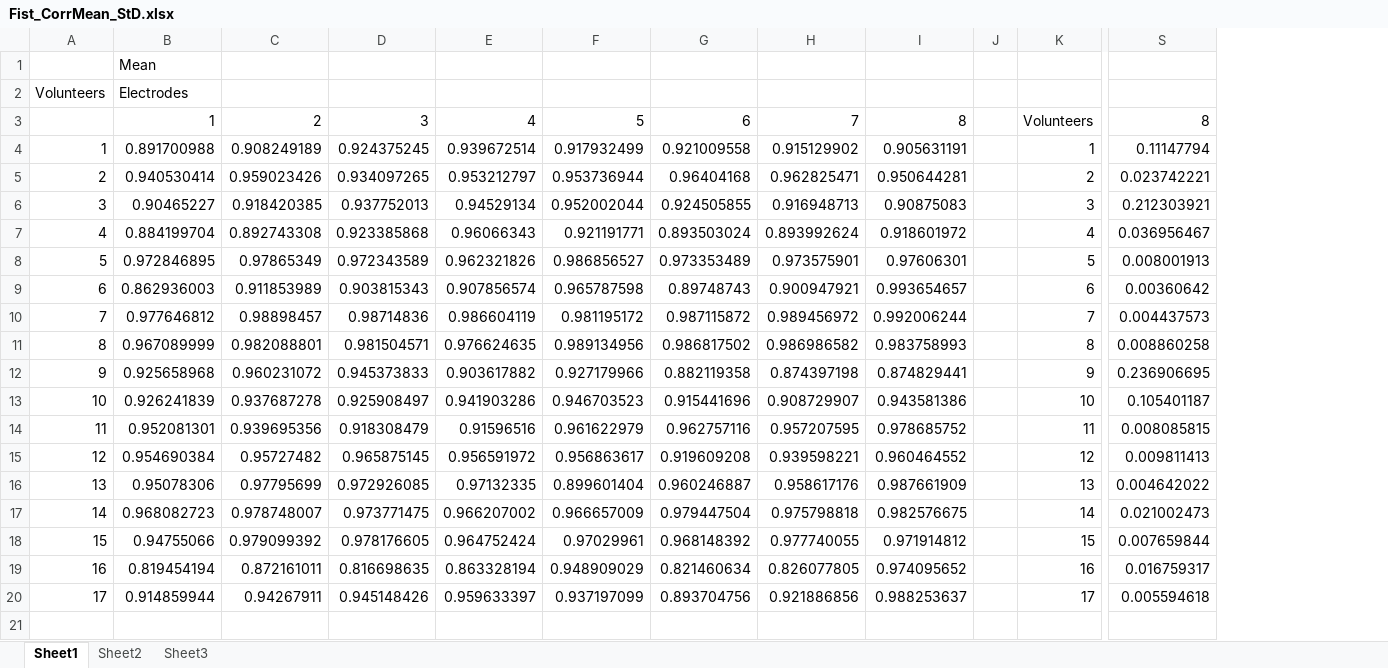
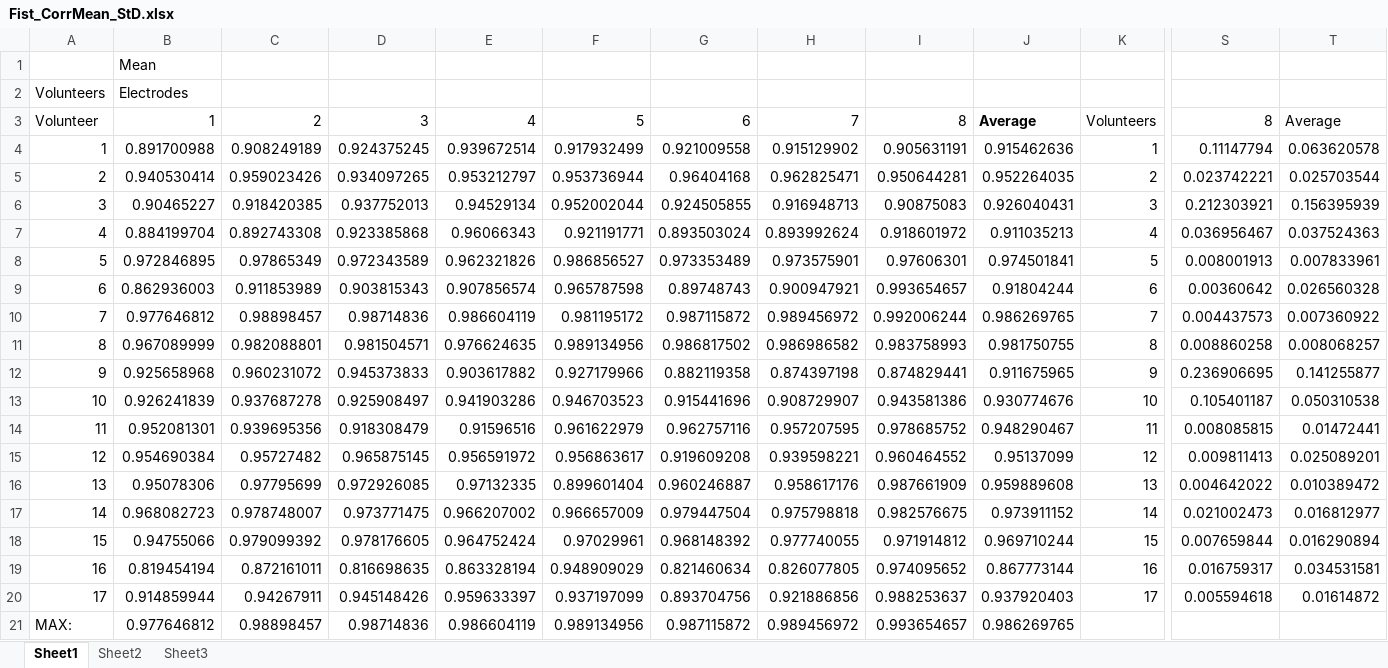
Before and after one commit to aelsen/Myo_Data_Analysis, an Excel workbook: data/Fist_CorrMean_StD.xlsx, sheet Sheet1, drawn as a sheet; only a part is shown, gaps mark what is left out; values as stored, in another font and other column widths than the file's, no borders; charts and pictures not drawn; removed rows and columns are numbered as before the commit, all else as after; rows hold the shown columns only; the diff names each change by its address in the sheet, - before the commit and + after, or states it on an @@ line.

```diff
--- a/data/Fist_CorrMean_StD.xlsx (sheet Sheet1)
+++ b/data/Fist_CorrMean_StD.xlsx (sheet Sheet1)
-column J, empty
+column J, rows 3-20: Average | 0.915462636 | 0.952264035 | 0.926040431 | 0.911035213 | 0.974501841 | 0.91804244 | 0.986269765 | 0.981750755 | 0.911675965 | 0.930774676 | 0.948290467 | 0.95137099 | 0.959889608 | 0.973911152 | 0.969710244 | 0.867773144 | 0.937920403
+column T, rows 3-20: Average | 0.063620578 | 0.025703544 | 0.156395939 | 0.037524363 | 0.007833961 | 0.026560328 | 0.007360922 | 0.008068257 | 0.141255877 | 0.050310538 | 0.01472441 | 0.025089201 | 0.010389472 | 0.016812977 | 0.016290894 | 0.034531581 | 0.01614872
@@ column A renumbered in row 3 @@
+row 21: MAX: | 0.977646812 | 0.98898457 | 0.98714836 | 0.986604119 | 0.989134956 | 0.987115872 | 0.989456972 | 0.993654657 | 0.986269765
```
Also changed, not shown: charts or pictures, data/Spread_CorrMean_StD.xlsx, 17 other files.
